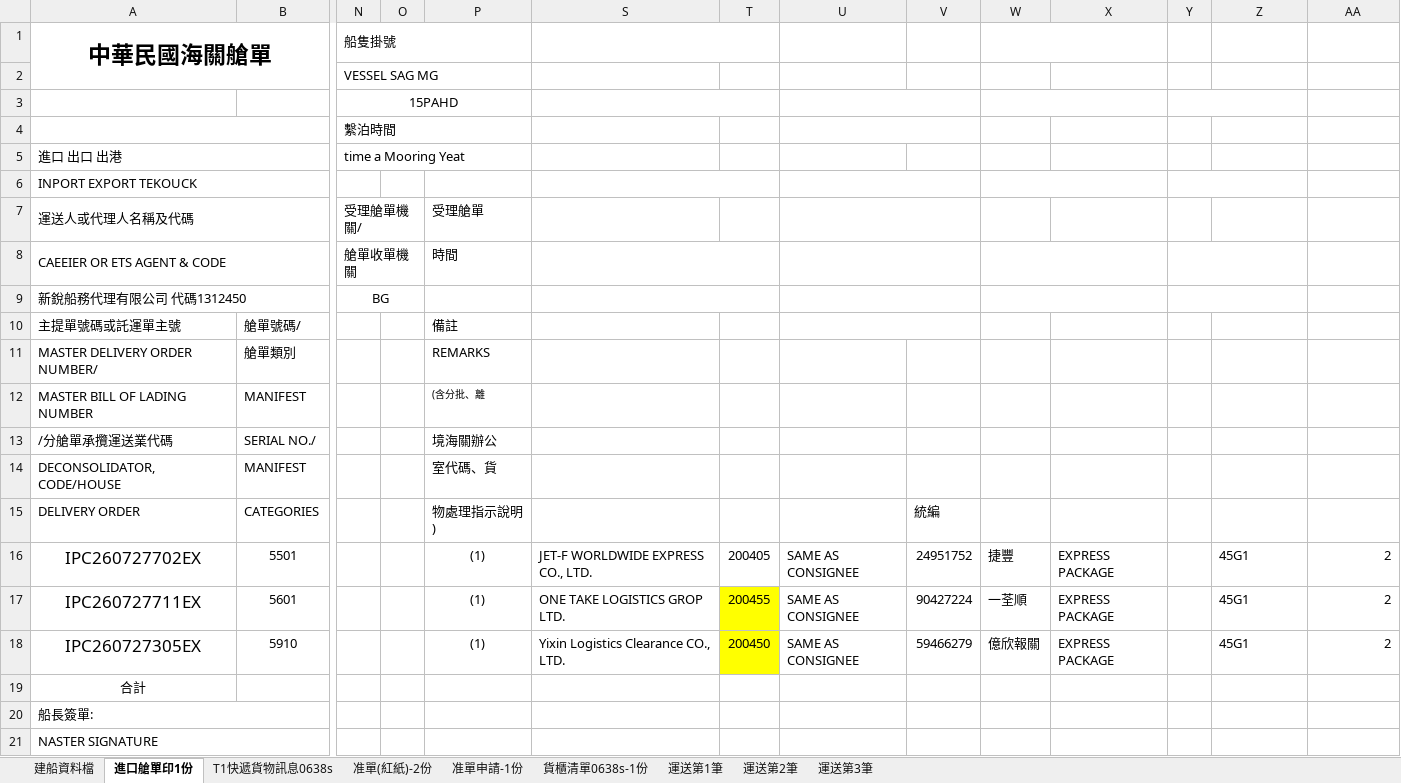
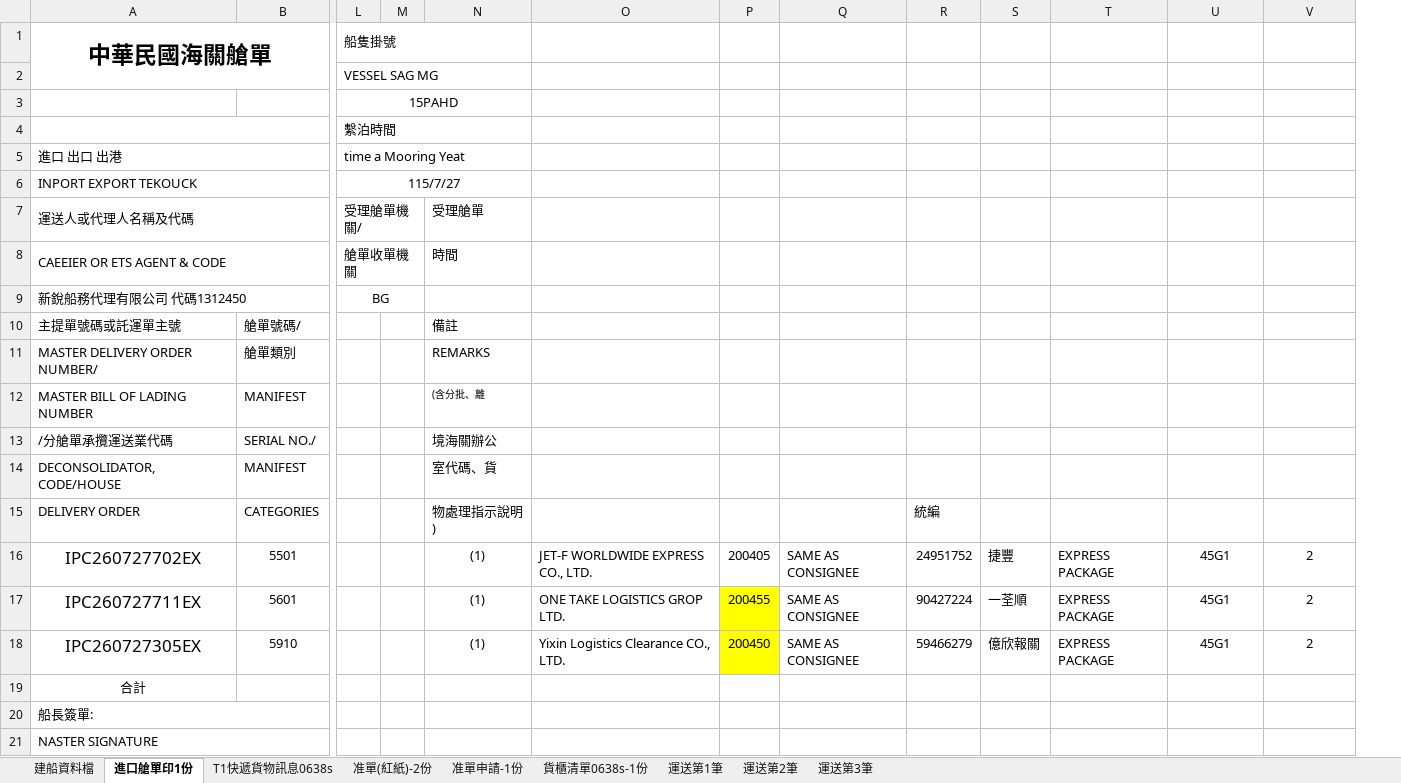
Before and after one commit to money3879/container-checklist, an Excel workbook: template.xlsx, sheet 進口艙單印1份, drawn as a sheet; only a part is shown, gaps mark what is left out; values as stored, in another font and other column widths than the file's, no borders; charts and pictures not drawn; removed rows and columns are numbered as before the commit, all else as after; the diff names each change by its address in the sheet, - before the commit and + after, or states it on an @@ line.

Commit message:
Add files via upload

```diff
--- a/template.xlsx (sheet 進口艙單印1份)
+++ b/template.xlsx (sheet 進口艙單印1份)
-column Y, empty
-S1:T1 merged
-W1:X1 merged
-S3:T3 merged
-U3:V3 merged
-W3:X3 merged
-U4:V4 merged
-L6 (船隻掛號): (empty)
+L6 (船隻掛號): 115/7/27
+L6:N6 merged
-S6:T6 merged
-U6:V6 merged
-W6:X6 merged
-U7:V7 merged
-S8:T8 merged
-U8:V8 merged
-W8:X8 merged
-S9:T9 merged
-U9:V9 merged
-W9:X9 merged
-U10:V10 merged
-U16:U18 alignment: left
+U16:U18 alignment: center
-V16:V18 alignment: right
+V16:V18 alignment: center
```
Also changed, not shown: sheet T1快遞貨物訊息0638s, sheet 貨櫃清單0638s-1份, sheet 運送第2筆, sheet 運送第1筆, sheet 運送第3筆, formulas that keep their value.
